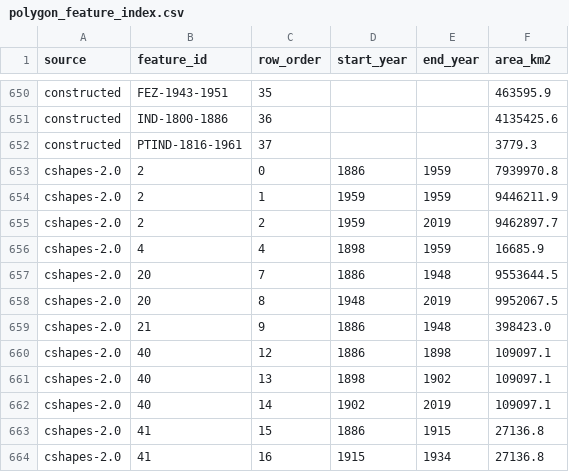
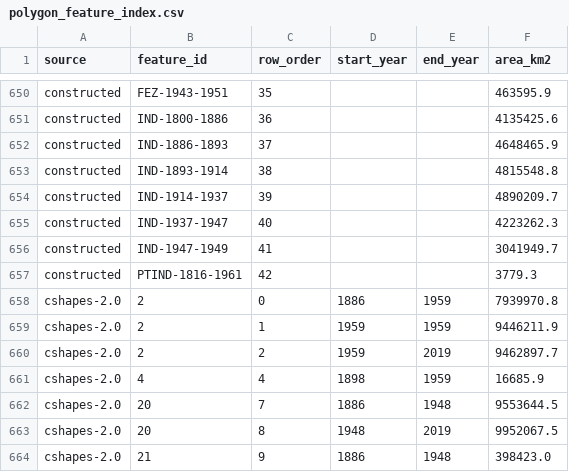
Before and after one commit to eduaguilera/whep-polities, a CSV file: data/final/polygon_feature_index.csv, drawn as a sheet; only a part is shown, gaps mark what is left out; the shorter side is filled out with more unchanged rows.

Commit message:
rebase onto main: regenerate derived outputs
Rebased rather than merged: data/final, site/ and wiki/index.md are GENERATED, so
carrying them across a merge would publish a state no generator produced. The
hand-authored files were reapplied and every derived output rebuilt on top of
current main.

```diff
--- a/data/final/polygon_feature_index.csv
+++ b/data/final/polygon_feature_index.csv
@@ -651,3 +651,8 @@ constructed,FEZ-1943-1951,35,,,463595.9
 constructed,IND-1800-1886,36,,,4135425.6
-constructed,PTIND-1816-1961,37,,,3779.3
+constructed,IND-1886-1893,37,,,4648465.9
+constructed,IND-1893-1914,38,,,4815548.8
+constructed,IND-1914-1937,39,,,4890209.7
+constructed,IND-1937-1947,40,,,4223262.3
+constructed,IND-1947-1949,41,,,3041949.7
+constructed,PTIND-1816-1961,42,,,3779.3
 cshapes-2.0,2,0,1886,1959,7939970.8
```
Also changed, not shown: data/final/polities_database.csv, pipelines/polity-autoimprove/state/territory_basis.csv, 24 other files.
